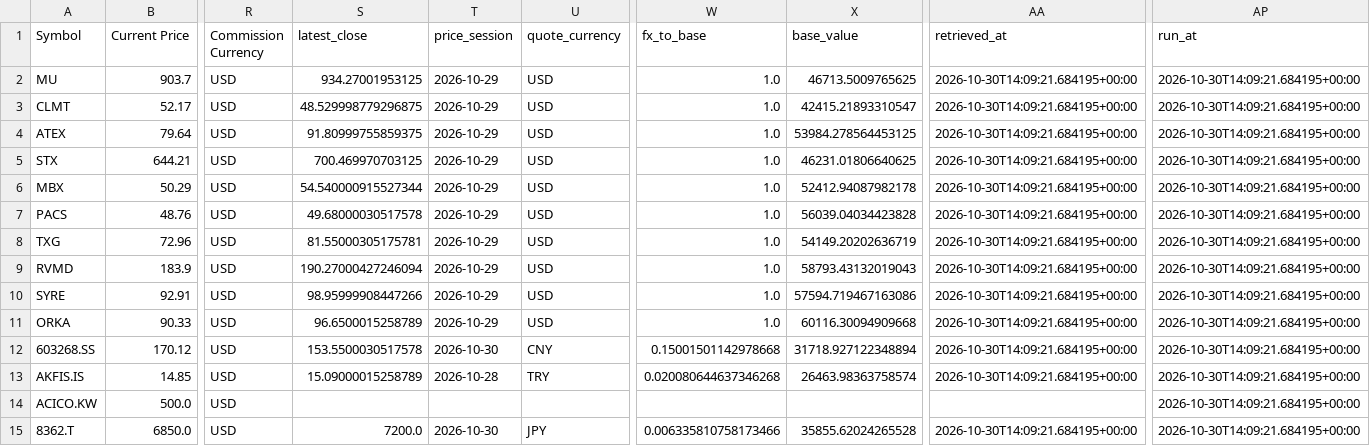
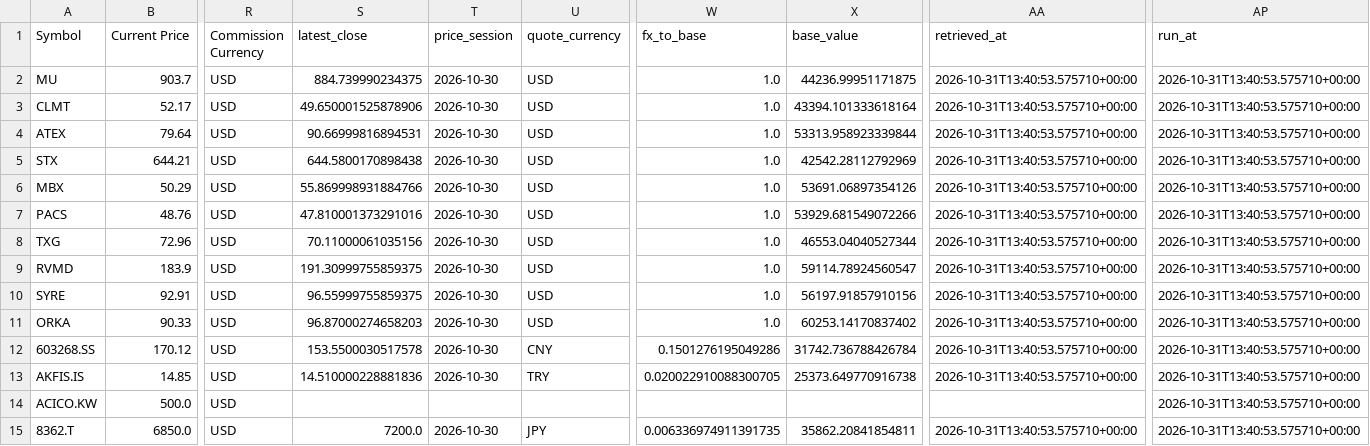
Before and after one commit to marcus-kung/BTC, a CSV file: daily_monitor/output/portfolio.csv, drawn as a sheet; only a part is shown, gaps mark what is left out; the diff covers the shown part only; the diff names each change by its address in the sheet, - before the commit and + after, or states it on an @@ line.

```diff
--- a/daily_monitor/output/portfolio.csv
+++ b/daily_monitor/output/portfolio.csv
-S2 (latest_close): 934.27001953125
+S2 (latest_close): 884.739990234375
-T2:T11 (price_session): 2026-10-29
+T2:T11 (price_session): 2026-10-30
-X2 (base_value): 46713.5009765625
+X2 (base_value): 44236.99951171875
-AA2:AA13 (retrieved_at): 2026-10-30T14:09:21.684195+00:00
+AA2:AA13 (retrieved_at): 2026-10-31T13:40:53.575710+00:00
-AP2:AP15 (run_at): 2026-10-30T14:09:21.684195+00:00
+AP2:AP15 (run_at): 2026-10-31T13:40:53.575710+00:00
-S3 (latest_close): 48.529998779296875
+S3 (latest_close): 49.650001525878906
-X3 (base_value): 42415.21893310547
+X3 (base_value): 43394.101333618164
-S4 (latest_close): 91.80999755859375
+S4 (latest_close): 90.66999816894531
-X4 (base_value): 53984.278564453125
+X4 (base_value): 53313.958923339844
-S5 (latest_close): 700.469970703125
+S5 (latest_close): 644.5800170898438
-X5 (base_value): 46231.01806640625
+X5 (base_value): 42542.28112792969
-S6 (latest_close): 54.540000915527344
+S6 (latest_close): 55.869998931884766
-X6 (base_value): 52412.94087982178
+X6 (base_value): 53691.06897354126
-S7 (latest_close): 49.68000030517578
+S7 (latest_close): 47.810001373291016
-X7 (base_value): 56039.04034423828
+X7 (base_value): 53929.681549072266
-S8 (latest_close): 81.55000305175781
+S8 (latest_close): 70.11000061035156
-X8 (base_value): 54149.20202636719
+X8 (base_value): 46553.04040527344
-S9 (latest_close): 190.27000427246094
+S9 (latest_close): 191.30999755859375
-X9 (base_value): 58793.43132019043
+X9 (base_value): 59114.78924560547
-S10 (latest_close): 98.95999908447266
+S10 (latest_close): 96.55999755859375
-X10 (base_value): 57594.719467163086
+X10 (base_value): 56197.91857910156
-S11 (latest_close): 96.6500015258789
+S11 (latest_close): 96.87000274658203
-X11 (base_value): 60116.30094909668
+X11 (base_value): 60253.14170837402
-W12 (fx_to_base): 0.15001501142978668
+W12 (fx_to_base): 0.1501276195049286
-X12 (base_value): 31718.927122348894
+X12 (base_value): 31742.736788426784
-S13 (latest_close): 15.09000015258789
+S13 (latest_close): 14.510000228881836
-T13 (price_session): 2026-10-28
+T13 (price_session): 2026-10-30
-W13 (fx_to_base): 0.020080644637346268
+W13 (fx_to_base): 0.020022910088300705
-X13 (base_value): 26463.98363758574
+X13 (base_value): 25373.649770916738
-W15 (fx_to_base): 0.006335810758173466
+W15 (fx_to_base): 0.006336974911391735
-X15 (base_value): 35855.62024265528
+X15 (base_value): 35862.20841854811
-AA15 (retrieved_at): 2026-10-30T14:09:21.684195+00:00
+AA15 (retrieved_at): 2026-10-31T13:40:53.575710+00:00
```
Also changed, not shown: 26 edited cells elsewhere in this file, daily_monitor/output/screen.csv, 3 other files.
